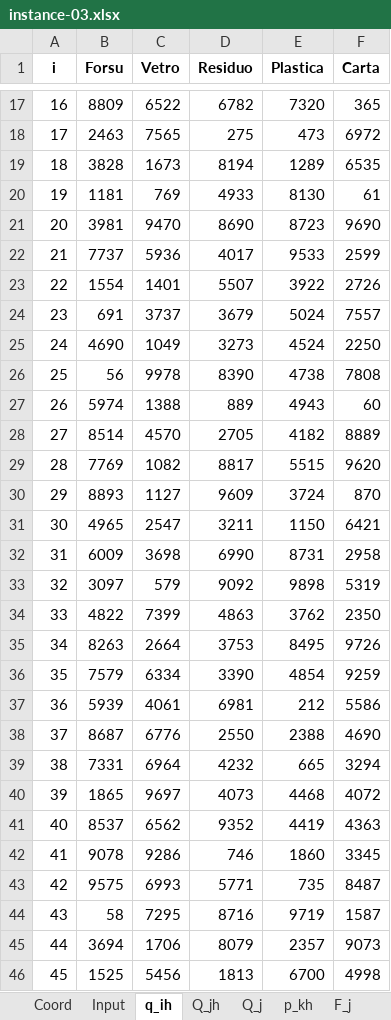
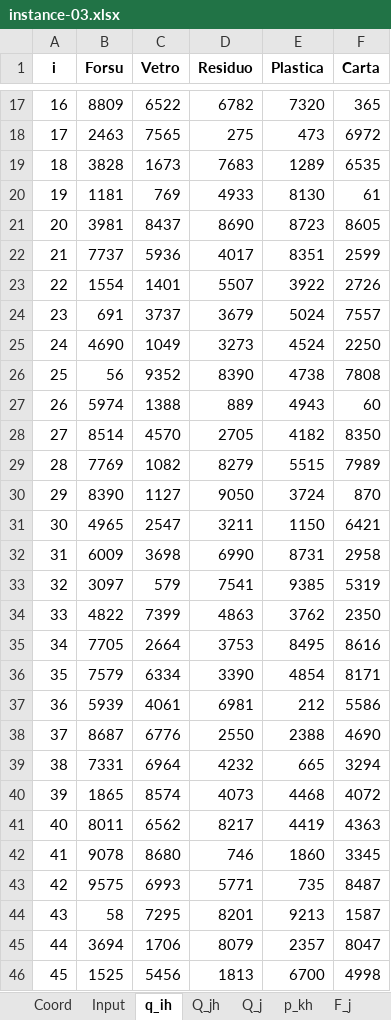
Before and after one commit to regor-unimore/Cost-and-CO2-minimization-in-Facility-Location, an Excel workbook: instances/single period/instance-03.xlsx, sheet q_ih, drawn as a sheet; only a part is shown, gaps mark what is left out; values as stored, in another font and other column widths than the file's, no borders; the diff covers the shown part only; the diff names each change by its address in the sheet, - before the commit and + after, or states it on an @@ line.

```diff
--- a/instances/single period/instance-03.xlsx (sheet q_ih)
+++ b/instances/single period/instance-03.xlsx (sheet q_ih)
-D19 (Residuo): 8194
+D19 (Residuo): 7683
-C21 (Vetro): 9470
+C21 (Vetro): 8437
-F21 (Carta): 9690
+F21 (Carta): 8605
-E22 (Plastica): 9533
+E22 (Plastica): 8351
-C26 (Vetro): 9978
+C26 (Vetro): 9352
-F28 (Carta): 8889
+F28 (Carta): 8350
-D29 (Residuo): 8817
+D29 (Residuo): 8279
-F29 (Carta): 9620
+F29 (Carta): 7989
-B30 (Forsu): 8893
+B30 (Forsu): 8390
-D30 (Residuo): 9609
+D30 (Residuo): 9050
-D33 (Residuo): 9092
+D33 (Residuo): 7541
-E33 (Plastica): 9898
+E33 (Plastica): 9385
-B35 (Forsu): 8263
+B35 (Forsu): 7705
-F35 (Carta): 9726
+F35 (Carta): 8616
-F36 (Carta): 9259
+F36 (Carta): 8171
-C40 (Vetro): 9697
+C40 (Vetro): 8574
-B41 (Forsu): 8537
+B41 (Forsu): 8011
-D41 (Residuo): 9352
+D41 (Residuo): 8217
-C42 (Vetro): 9286
+C42 (Vetro): 8680
-D44 (Residuo): 8716
+D44 (Residuo): 8201
-E44 (Plastica): 9719
+E44 (Plastica): 9213
-F45 (Carta): 9073
+F45 (Carta): 8047
```
Also changed, not shown: 12 edited cells elsewhere in this sheet, instances/multi period/instance-03.xlsx, instances/multi period/instance-04.xlsx, 1 other file.
